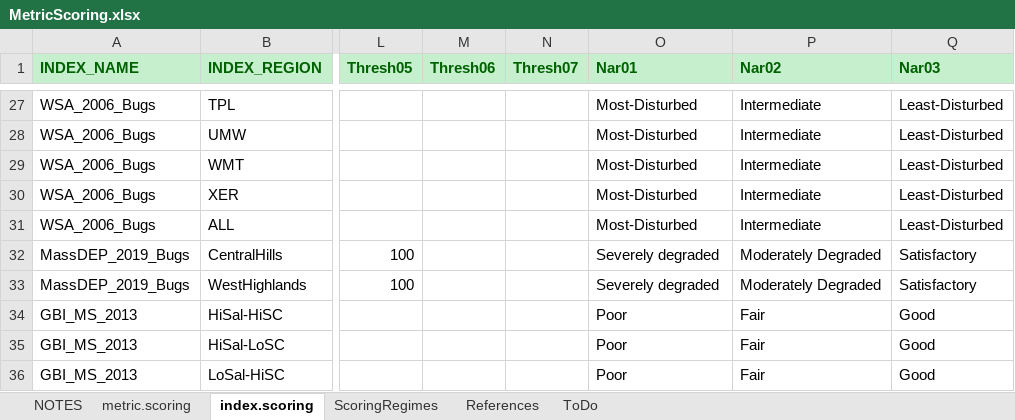
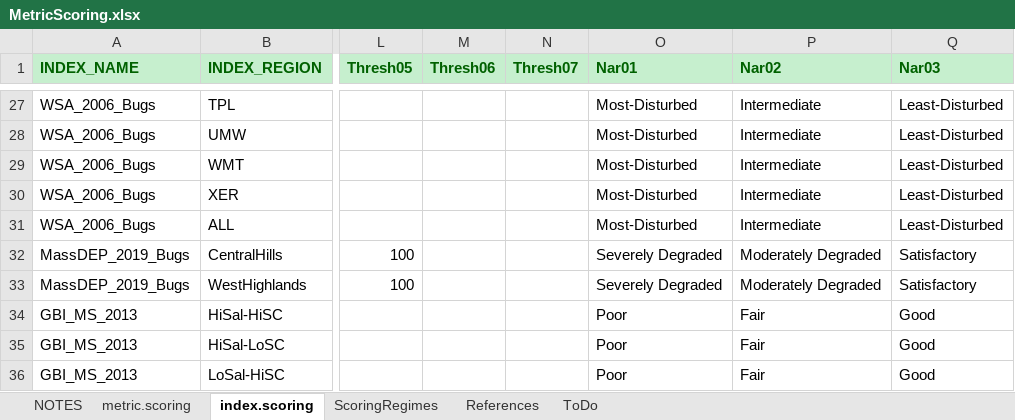
Before and after one commit to leppott/BioMonTools, an Excel workbook: inst/extdata/MetricScoring.xlsx, sheet index.scoring, drawn as a sheet; only a part is shown, gaps mark what is left out; values as stored, in another font and other column widths than the file's, no borders; the diff names each change by its address in the sheet, - before the commit and + after, or states it on an @@ line.

Commit message:
v0.5.0.9007
 MetricScoring.xlsx
      - Update MassDEP\_2019\_Bugs, Issue \#3.

```diff
--- a/inst/extdata/MetricScoring.xlsx (sheet index.scoring)
+++ b/inst/extdata/MetricScoring.xlsx (sheet index.scoring)
-O32:O33 (Nar01): Severely degraded
+O32:O33 (Nar01): Severely Degraded
```
Also changed, not shown: 4 other files.
